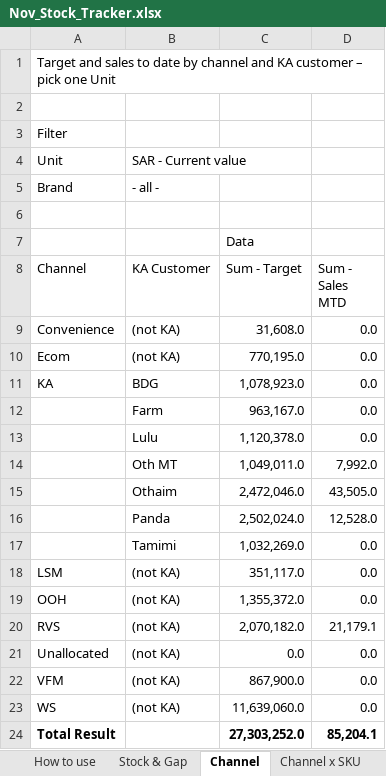
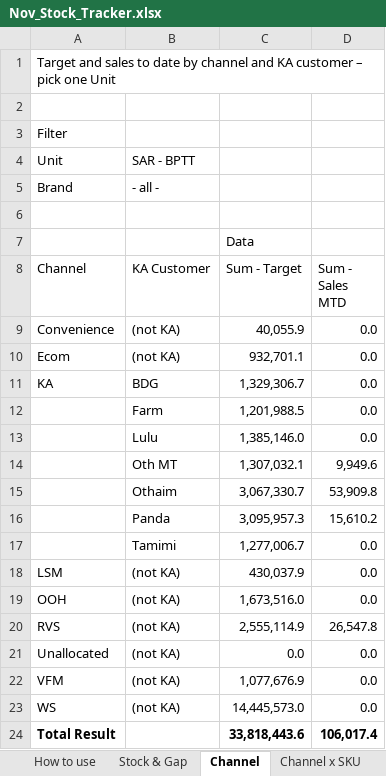
Before and after one commit to abdulrahmanabueldahab-ux/nov-stock-tracker, an Excel workbook: Nov_Stock_Tracker.xlsx, sheet Channel, drawn as a sheet; values as stored, in another font and other column widths than the file's, no borders; removed rows and columns are numbered as before the commit, all else as after; the diff names each change by its address in the sheet, - before the commit and + after, or states it on an @@ line.

```diff
--- a/Nov_Stock_Tracker.xlsx (sheet Channel)
+++ b/Nov_Stock_Tracker.xlsx (sheet Channel)
-B4 (KA Customer): SAR - Current value
+B4 (KA Customer): SAR - BPTT
-C9 (Sum - Target): 31,608.0
+C9 (Sum - Target): 40,055.9
-C10 (Sum - Target): 770,195.0
+C10 (Sum - Target): 932,701.1
-C11 (Sum - Target): 1,078,923.0
+C11 (Sum - Target): 1,329,306.7
-C12 (Sum - Target): 963,167.0
+C12 (Sum - Target): 1,201,988.5
-C13 (Sum - Target): 1,120,378.0
+C13 (Sum - Target): 1,385,146.0
-row 14:  | Oth MT | 1,049,011.0 | 7,992.0
-row 15:  | Othaim | 2,472,046.0 | 43,505.0
-row 16:  | Panda | 2,502,024.0 | 12,528.0
+row 14:  | Oth MT | 1,307,032.1 | 9,949.6
+row 15:  | Othaim | 3,067,330.7 | 53,909.8
+row 16:  | Panda | 3,095,957.3 | 15,610.2
-C17 (Sum - Target): 1,032,269.0
+C17 (Sum - Target): 1,277,006.7
-C18 (Sum - Target): 351,117.0
+C18 (Sum - Target): 430,037.9
-C19 (Sum - Target): 1,355,372.0
+C19 (Sum - Target): 1,673,516.0
-C20 (Sum - Target): 2,070,182.0
+C20 (Sum - Target): 2,555,114.9
-D20 (Sum - Sales MTD): 21,179.1
+D20 (Sum - Sales MTD): 26,547.8
-C22 (Sum - Target): 867,900.0
+C22 (Sum - Target): 1,077,676.9
-C23 (Sum - Target): 11,639,060.0
+C23 (Sum - Target): 14,445,573.0
-row 24: Total Result |  | 27,303,252.0 | 85,204.1
+row 24: Total Result |  | 33,818,443.6 | 106,017.4
```
Also changed, not shown: sheet Channel data, sheet SKU data, sheet Stock & Gap, sheet Channel x SKU, sheet How to use, 1 other file.
